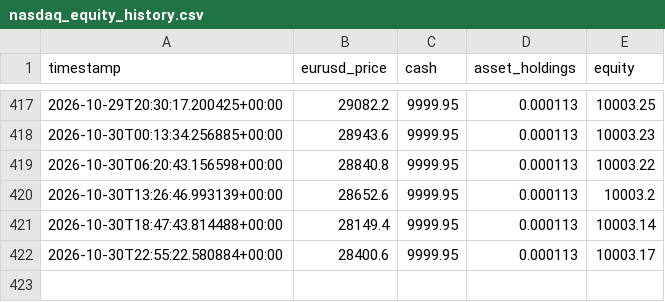
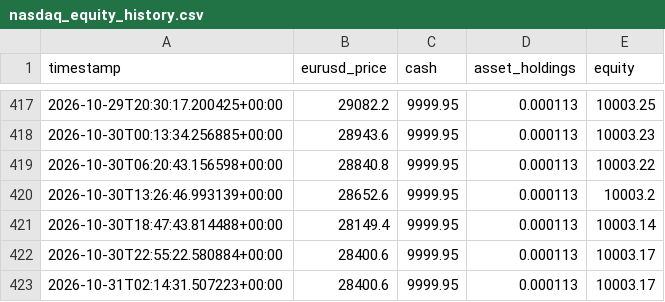
Before and after one commit to SASCilore/jarvistradelikeaboss, a CSV file: state/nasdaq_equity_history.csv, drawn as a sheet; only a part is shown, gaps mark what is left out.

```diff
--- a/state/nasdaq_equity_history.csv
+++ b/state/nasdaq_equity_history.csv
@@ -422 +422,2 @@ timestamp,eurusd_price,cash,asset_holdings,equity
 2026-10-30T22:55:22.580884+00:00,28400.6,9999.95,0.000113,10003.17
+2026-10-31T02:14:31.507223+00:00,28400.6,9999.95,0.000113,10003.17
```
Also changed, not shown: 1 other file.
